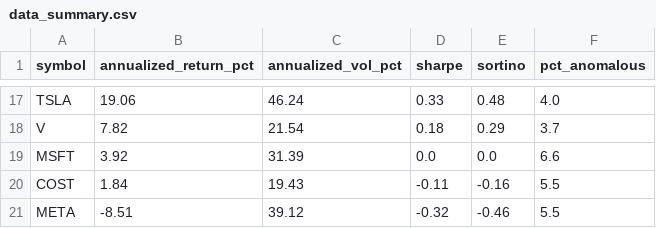
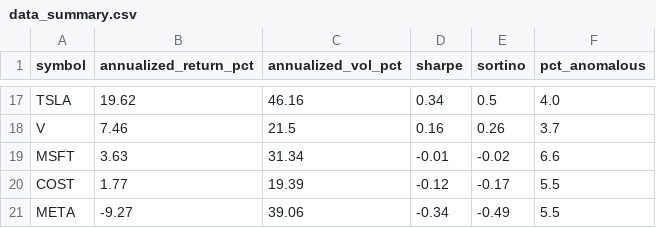
Before and after one commit to aliL2000/portfolio-risk-analytics, a CSV file: data_summary.csv, drawn as a sheet; only a part is shown, gaps mark what is left out; the diff covers the shown part only; the diff names each change by its address in the sheet, - before the commit and + after, or states it on an @@ line.

```diff
--- a/data_summary.csv
+++ b/data_summary.csv
-B17 (annualized_return_pct): 19.06
+B17 (annualized_return_pct): 19.62
-C17 (annualized_vol_pct): 46.24
+C17 (annualized_vol_pct): 46.16
-D17 (sharpe): 0.33
+D17 (sharpe): 0.34
-E17 (sortino): 0.48
+E17 (sortino): 0.5
-B18 (annualized_return_pct): 7.82
+B18 (annualized_return_pct): 7.46
-C18 (annualized_vol_pct): 21.54
+C18 (annualized_vol_pct): 21.5
-D18 (sharpe): 0.18
+D18 (sharpe): 0.16
-E18 (sortino): 0.29
+E18 (sortino): 0.26
-B19 (annualized_return_pct): 3.92
+B19 (annualized_return_pct): 3.63
-C19 (annualized_vol_pct): 31.39
+C19 (annualized_vol_pct): 31.34
-D19 (sharpe): 0.0
+D19 (sharpe): -0.01
-E19 (sortino): 0.0
+E19 (sortino): -0.02
-B20 (annualized_return_pct): 1.84
+B20 (annualized_return_pct): 1.77
-C20 (annualized_vol_pct): 19.43
+C20 (annualized_vol_pct): 19.39
-D20 (sharpe): -0.11
+D20 (sharpe): -0.12
-E20 (sortino): -0.16
+E20 (sortino): -0.17
-B21 (annualized_return_pct): -8.51
+B21 (annualized_return_pct): -9.27
-C21 (annualized_vol_pct): 39.12
+C21 (annualized_vol_pct): 39.06
-D21 (sharpe): -0.32
+D21 (sharpe): -0.34
-E21 (sortino): -0.46
+E21 (sortino): -0.49
```
Also changed, not shown: 1 added row, 1 removed row and 56 edited cells elsewhere in this file, 3 other files.
